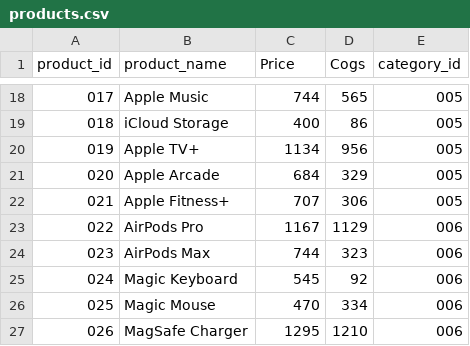
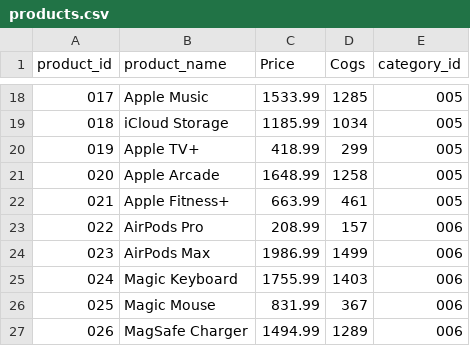
Before and after one commit to Taimalee/SQL_APPLE, a CSV file: products.csv, drawn as a sheet; only a part is shown, gaps mark what is left out; the diff covers the shown part only.

```diff
--- a/products.csv
+++ b/products.csv
@@ -18,10 +18,10 @@ product_id,product_name,Price,Cogs,category_id
-017,Apple Music,744,565,005
-018,iCloud Storage,400,86,005
-019,Apple TV+,1134,956,005
-020,Apple Arcade,684,329,005
-021,Apple Fitness+,707,306,005
-022,AirPods Pro,1167,1129,006
-023,AirPods Max,744,323,006
-024,Magic Keyboard,545,92,006
-025,Magic Mouse,470,334,006
-026,MagSafe Charger,1295,1210,006
+017,Apple Music,1533.99,1285,005
+018,iCloud Storage,1185.99,1034,005
+019,Apple TV+,418.99,299,005
+020,Apple Arcade,1648.99,1258,005
+021,Apple Fitness+,663.99,461,005
+022,AirPods Pro,208.99,157,006
+023,AirPods Max,1986.99,1499,006
+024,Magic Keyboard,1755.99,1403,006
+025,Magic Mouse,831.99,367,006
+026,MagSafe Charger,1494.99,1289,006
```
Also changed, not shown: 32 edited cells elsewhere in this file, inventory.csv, orders.csv, 4 other files.
